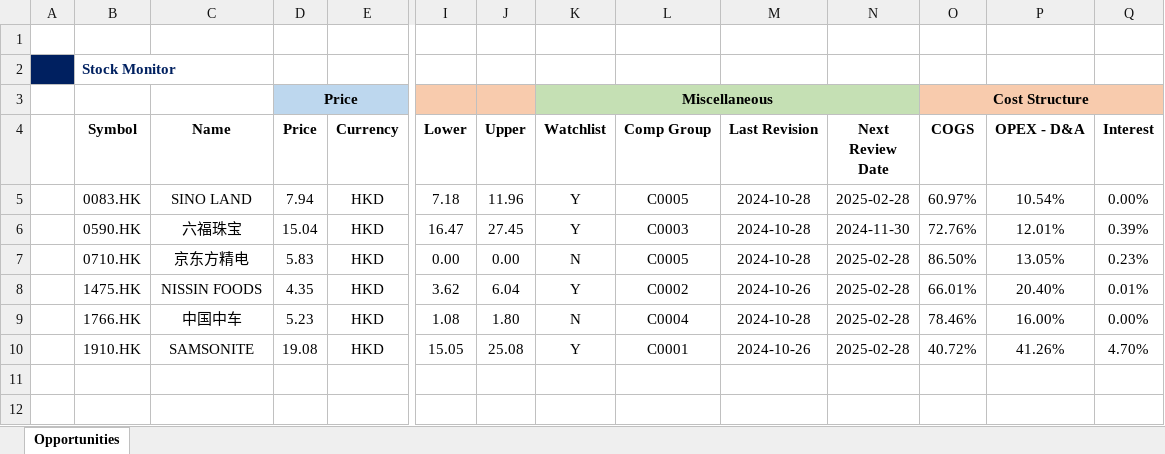
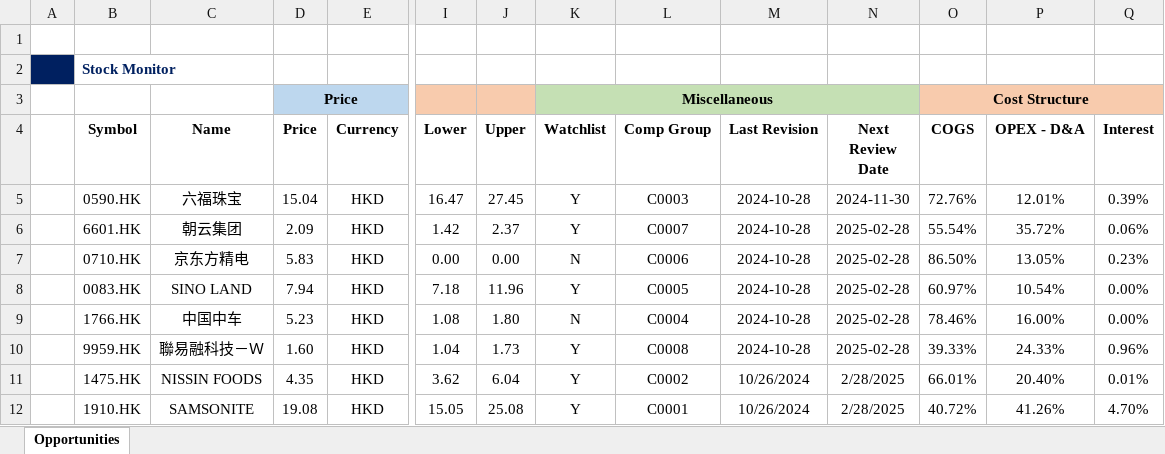
Before and after one commit to JerryChenz/Invest_Proc_Alpha, an Excel workbook: financial_models/Stock_Monitor.xlsx, sheet Opportunities, drawn as a sheet; only a part is shown, gaps mark what is left out; values as stored, in another font and other column widths than the file's, no borders; conditional formats not drawn; removed rows and columns are numbered as before the commit, all else as after; rows hold the shown columns only; the diff names each change by its address in the sheet, - before the commit and + after, or states it on an @@ line.

```diff
--- a/financial_models/Stock_Monitor.xlsx (sheet Opportunities)
+++ b/financial_models/Stock_Monitor.xlsx (sheet Opportunities)
@@ row 6 moved to row 5: 0590.HK @@
+row 6:  | 6601.HK | 朝云集团 | 2.09 | HKD | 1.42 | 2.37 | Y | C0007 | 2024-10-28 | 2025-02-28 | 55.54% | 35.72% | 0.06%
+row 7:  | 0710.HK | 京东方精电 | 5.83 | HKD | 0.00 | 0.00 | N | C0006 | 2024-10-28 | 2025-02-28 | 86.50% | 13.05% | 0.23%
-row 7:  | 0710.HK | 京东方精电 | 5.83 | HKD | 0.00 | 0.00 | N | C0005 | 2024-10-28 | 2025-02-28 | 86.50% | 13.05% | 0.23%
-row 8:  | 1475.HK | NISSIN FOODS | 4.35 | HKD | 3.62 | 6.04 | Y | C0002 | 2024-10-26 | 2025-02-28 | 66.01% | 20.40% | 0.01%
+row 10:  | 9959.HK | 聯易融科技－Ｗ | 1.60 | HKD | 1.04 | 1.73 | Y | C0008 | 2024-10-28 | 2025-02-28 | 39.33% | 24.33% | 0.96%
+row 11:  | 1475.HK | NISSIN FOODS | 4.35 | HKD | 3.62 | 6.04 | Y | C0002 | 10/26/2024 | 2/28/2025 | 66.01% | 20.40% | 0.01%
-M12 (Last Revision): 2024-10-26
+M12 (Last Revision): 10/26/2024
-N12 (Next Review Date): 2025-02-28
+N12 (Next Review Date): 2/28/2025
```
Also changed, not shown: formulas that keep their value, financial_models/Macro_Monitor.xlsx, financial_models/opportunities/0083.HK_Stock_Valuation.xlsx, 7 other files.
